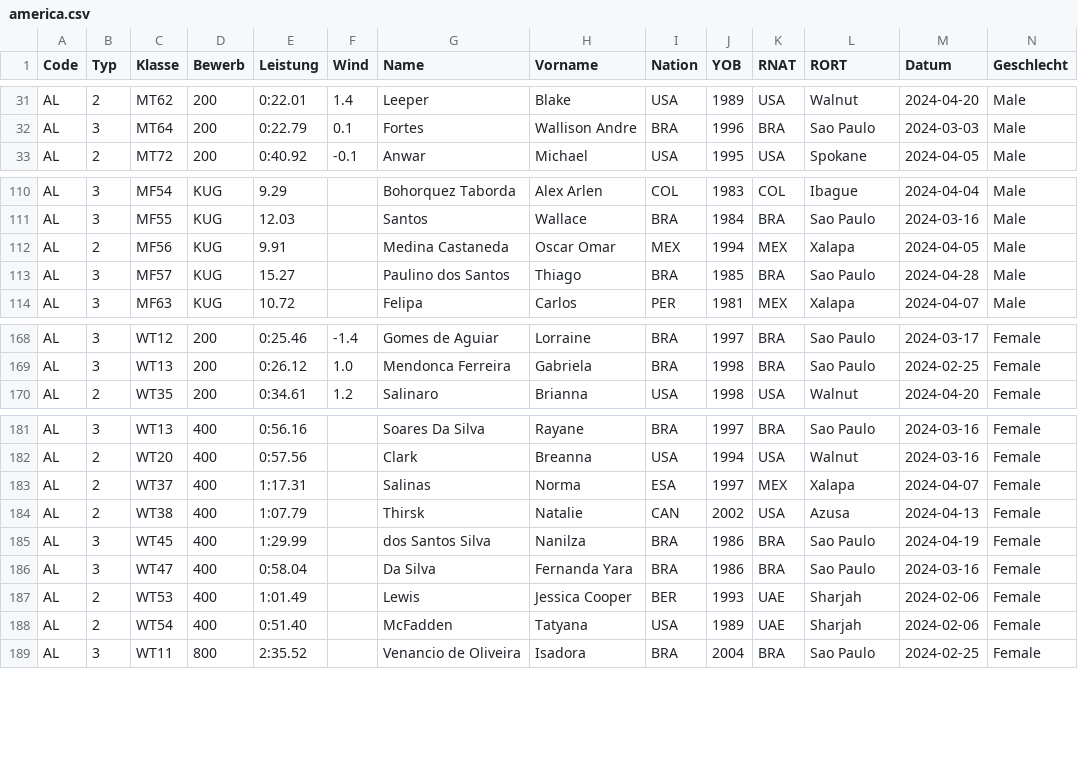
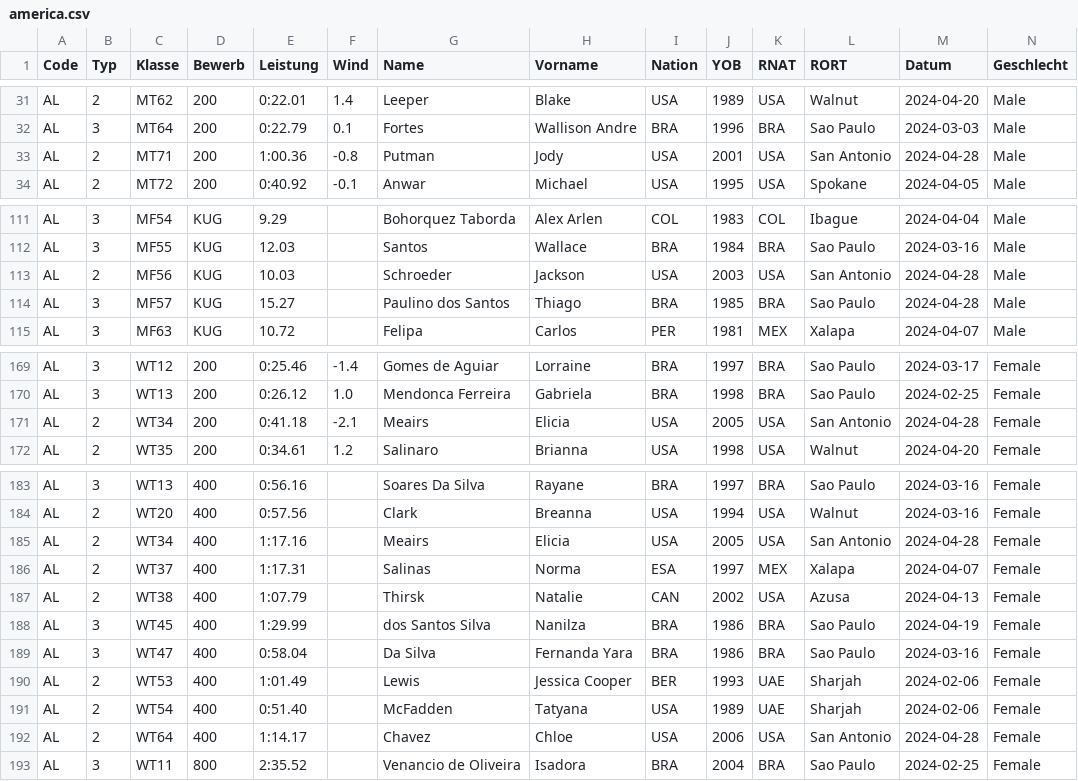
Before and after one commit to nimarion/para-records, a CSV file: leads/america.csv, drawn as a sheet; only a part is shown, gaps mark what is left out; addresses are those after the commit; rows hold the shown columns only; the diff covers the shown part only; the diff names each change by its address in the sheet, - before the commit and + after, or states it on an @@ line.

```diff
--- a/leads/america.csv
+++ b/leads/america.csv
+row 33: AL | 2 | MT71 | 200 | 1:00.36 | -0.8 | Putman | Jody | USA | 2001 | USA | San Antonio | 2024-04-28 | Male
-E113 (Leistung): 9.91
+E113 (Leistung): 10.03
-G113 (Name): Medina Castaneda
+G113 (Name): Schroeder
-H113 (Vorname): Oscar Omar
+H113 (Vorname): Jackson
-I113 (Nation): MEX
+I113 (Nation): USA
-J113 (YOB): 1994
+J113 (YOB): 2003
-K113 (RNAT): MEX
+K113 (RNAT): USA
-L113 (RORT): Xalapa
+L113 (RORT): San Antonio
-M113 (Datum): 2024-04-05
+M113 (Datum): 2024-04-28
+row 171: AL | 2 | WT34 | 200 | 0:41.18 | -2.1 | Meairs | Elicia | USA | 2005 | USA | San Antonio | 2024-04-28 | Female
+row 185: AL | 2 | WT34 | 400 | 1:17.16 |  | Meairs | Elicia | USA | 2005 | USA | San Antonio | 2024-04-28 | Female
+row 192: AL | 2 | WT64 | 400 | 1:14.17 |  | Chavez | Chloe | USA | 2006 | USA | San Antonio | 2024-04-28 | Female
```
Also changed, not shown: 4 edited cells elsewhere in this file, leads/europe.csv, leads/world.csv, 8 other files.
